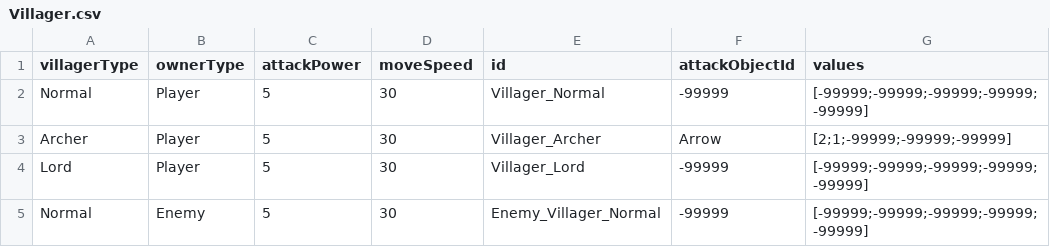
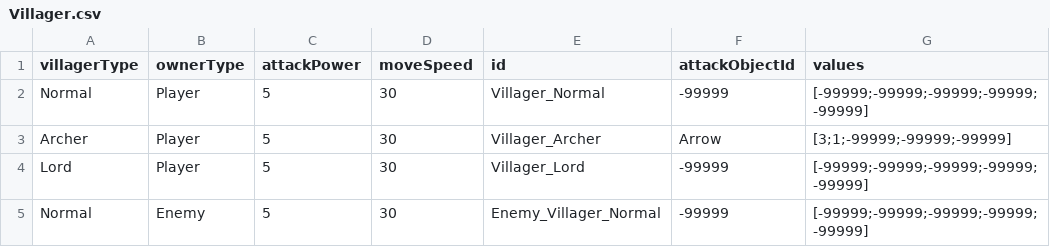
Before and after one commit to AlohaFactory-Dev/PinballVillage_V2, a CSV file: Assets/Coconut/Configs/Tables/Villager.csv, drawn as a sheet.

```diff
--- a/Assets/Coconut/Configs/Tables/Villager.csv
+++ b/Assets/Coconut/Configs/Tables/Villager.csv
@@ -2,3 +2,3 @@ villagerType,ownerType,attackPower,moveSpeed,id,attackObjectId,values
 Normal,Player,5,30,Villager_Normal,-99999,[-99999;-99999;-99999;-99999;-99999]
-Archer,Player,5,30,Villager_Archer,Arrow,[2;1;-99999;-99999;-99999]
+Archer,Player,5,30,Villager_Archer,Arrow,[3;1;-99999;-99999;-99999]
 Lord,Player,5,30,Villager_Lord,-99999,[-99999;-99999;-99999;-99999;-99999]
```
Also changed, not shown: Assets/Coconut/Configs/Tables/Building.csv, 3 other files.
